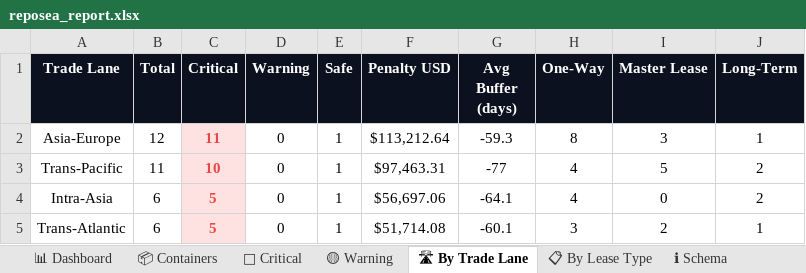
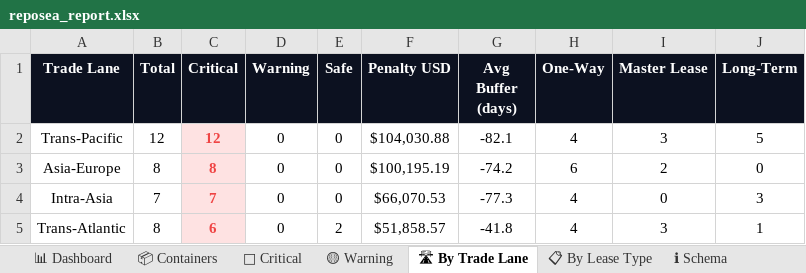
Before and after one commit to rahulmistry18/Reposea_container_optimizer, an Excel workbook: data/exports/reposea_report.xlsx, sheet 🛣 By Trade Lane, drawn as a sheet; values as stored, in another font and other column widths than the file's, no borders; charts and pictures not drawn; removed rows and columns are numbered as before the commit, all else as after; the diff names each change by its address in the sheet, - before the commit and + after, or states it on an @@ line.

```diff
--- a/data/exports/reposea_report.xlsx (sheet 🛣 By Trade Lane)
+++ b/data/exports/reposea_report.xlsx (sheet 🛣 By Trade Lane)
-row 2: Asia-Europe | 12 | 11 | 0 | 1 | $113,212.64 | -59.3 | 8 | 3 | 1
-B2 (Total): 11
+B2 (Total): 12
-C2 (Critical): 10
+C2 (Critical): 12
-E2 (Safe): 1
+E2 (Safe): 0
-F2 (Penalty USD): $97,463.31
+F2 (Penalty USD): $104,030.88
-G2 (Avg Buffer (days)): -77
+G2 (Avg Buffer (days)): -82.1
-I2 (Master Lease): 5
+I2 (Master Lease): 3
-J2 (Long-Term): 2
+J2 (Long-Term): 5
+row 3: Asia-Europe | 8 | 8 | 0 | 0 | $100,195.19 | -74.2 | 6 | 2 | 0
-B4 (Total): 6
+B4 (Total): 7
-C4 (Critical): 5
+C4 (Critical): 7
-E4 (Safe): 1
+E4 (Safe): 0
-F4 (Penalty USD): $56,697.06
+F4 (Penalty USD): $66,070.53
-G4 (Avg Buffer (days)): -64.1
+G4 (Avg Buffer (days)): -77.3
-J4 (Long-Term): 2
+J4 (Long-Term): 3
-B5 (Total): 6
+B5 (Total): 8
-C5 (Critical): 5
+C5 (Critical): 6
-E5 (Safe): 1
+E5 (Safe): 2
-F5 (Penalty USD): $51,714.08
+F5 (Penalty USD): $51,858.57
-G5 (Avg Buffer (days)): -60.1
+G5 (Avg Buffer (days)): -41.8
-H5 (One-Way): 3
+H5 (One-Way): 4
-I5 (Master Lease): 2
+I5 (Master Lease): 3
```
Also changed, not shown: sheet 📦 Containers, sheet 🔴 Critical, sheet 📊 Dashboard, sheet 📋 By Lease Type, 7 other files.
